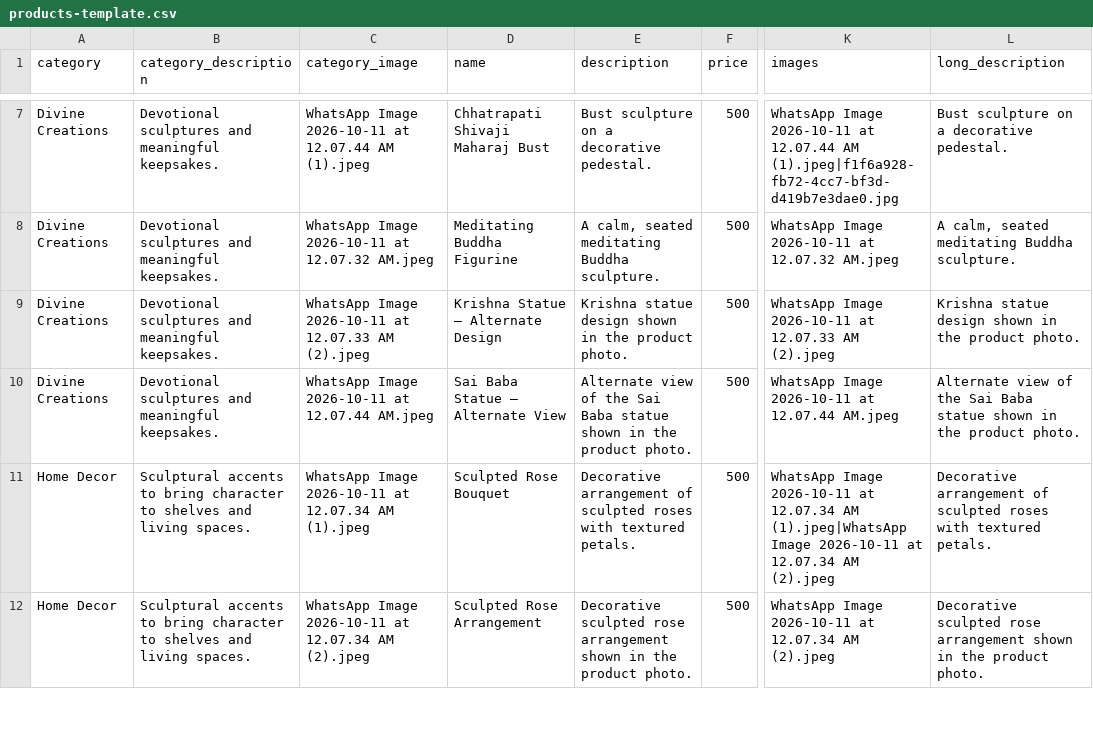
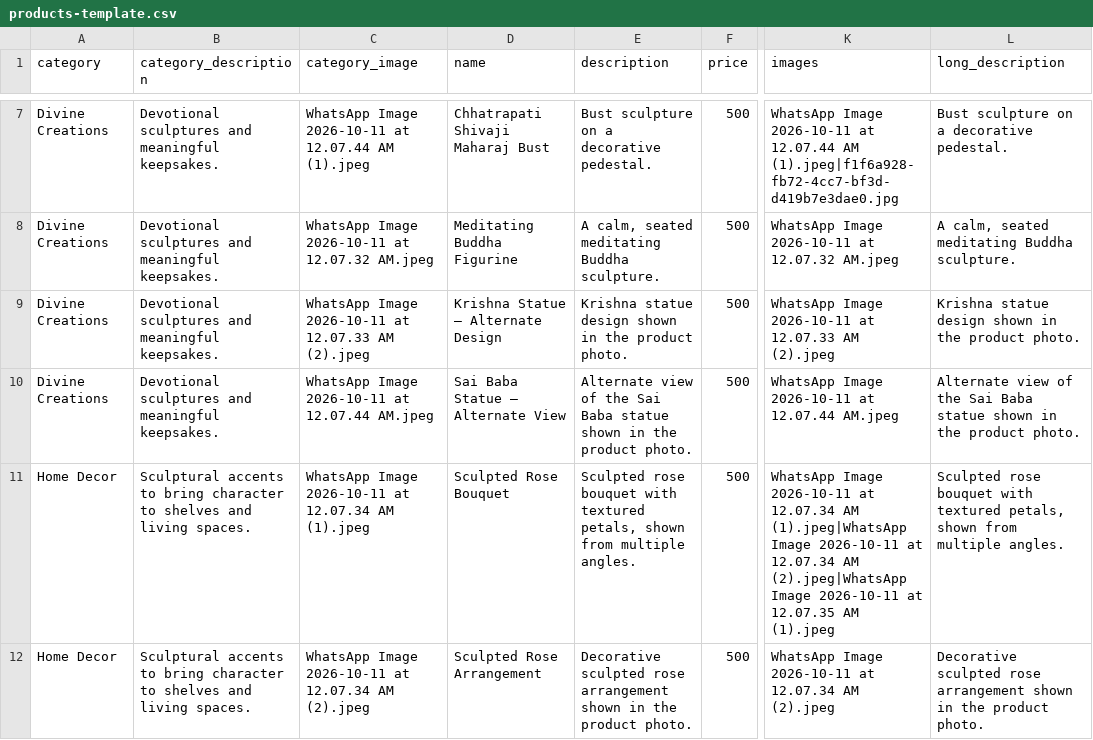
Before and after one commit to AKxSTAdvertising/Proto_flow_3d, a CSV file: products-template.csv, drawn as a sheet; only a part is shown, gaps mark what is left out; the diff covers the shown part only; the diff names each change by its address in the sheet, - before the commit and + after, or states it on an @@ line.

Commit message:
Deduplicate remaining rose, Krishna and product gallery images

```diff
--- a/products-template.csv
+++ b/products-template.csv
-E11 (description): Decorative arrangement of sculpted roses with textured petals.
+E11 (description): Sculpted rose bouquet with textured petals, shown from multiple angles.
-K11 (images): …12.07.34 AM (2).jpeg
+K11 (images): …12.07.34 AM (2).jpeg|WhatsApp Image 2026-10-11 at 12.07.35 AM (1).jpeg
-L11 (long_description): Decorative arrangement of sculpted roses with textured petals.
+L11 (long_description): Sculpted rose bouquet with textured petals, shown from multiple angles.
```
Also changed, not shown: 6 edited cells elsewhere in this file.
